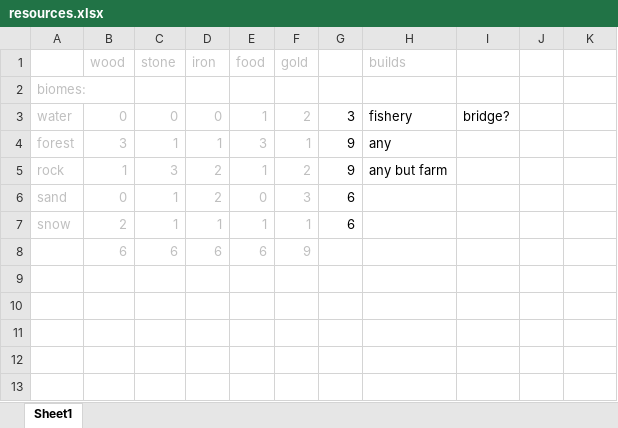
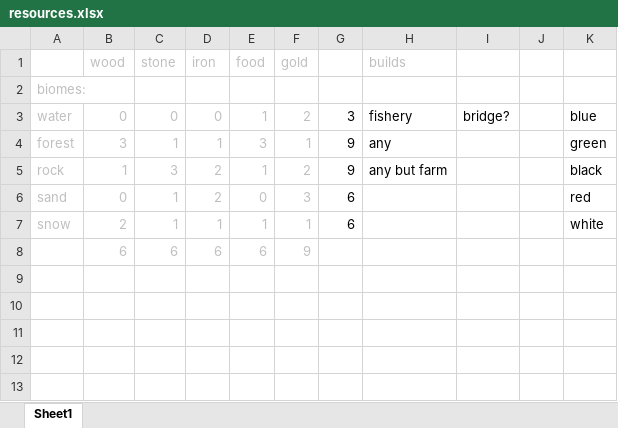
Before and after one commit to xhonorate/firebase-test, an Excel workbook: resources.xlsx, sheet Sheet1, drawn as a sheet; only a part is shown; values as stored, in another font and other column widths than the file's, no borders; the diff names each change by its address in the sheet, - before the commit and + after, or states it on an @@ line.

```diff
--- a/resources.xlsx (sheet Sheet1)
+++ b/resources.xlsx (sheet Sheet1)
-K3: (empty)
+K3: blue
-K4: (empty)
+K4: green
-K5: (empty)
+K5: black
-K6: (empty)
+K6: red
-K7: (empty)
+K7: white
```
Also changed, not shown: 12 other files.
